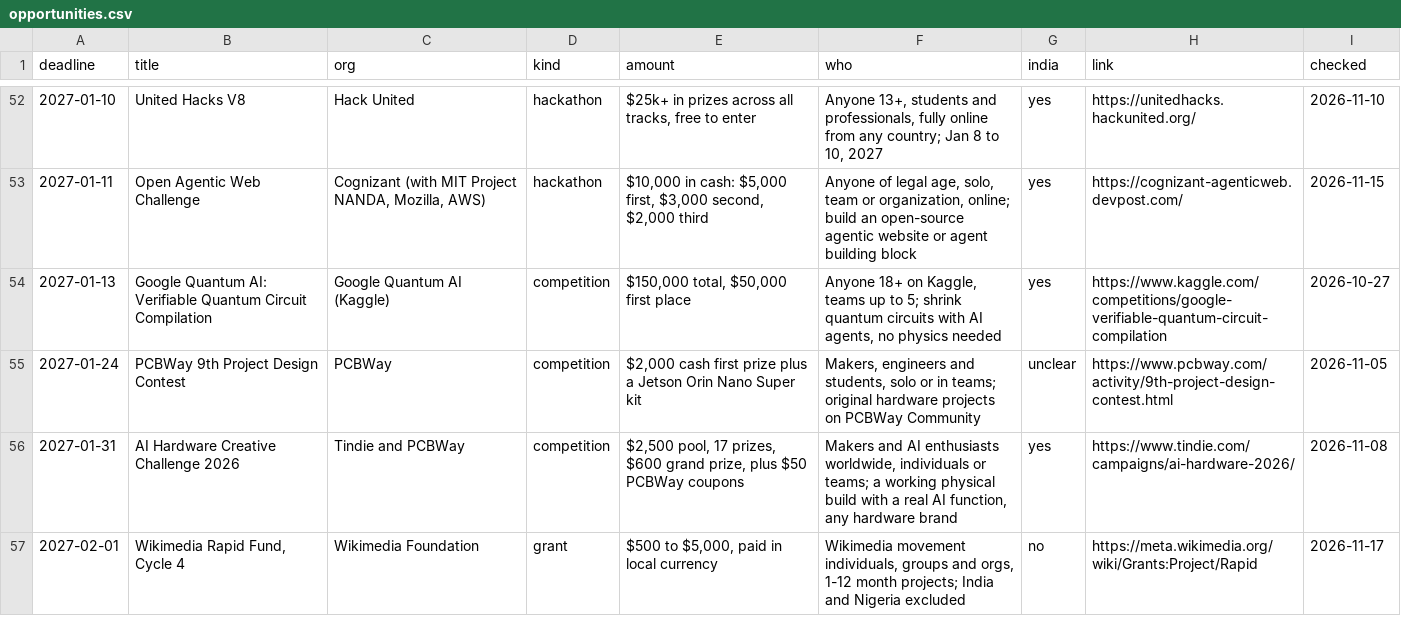
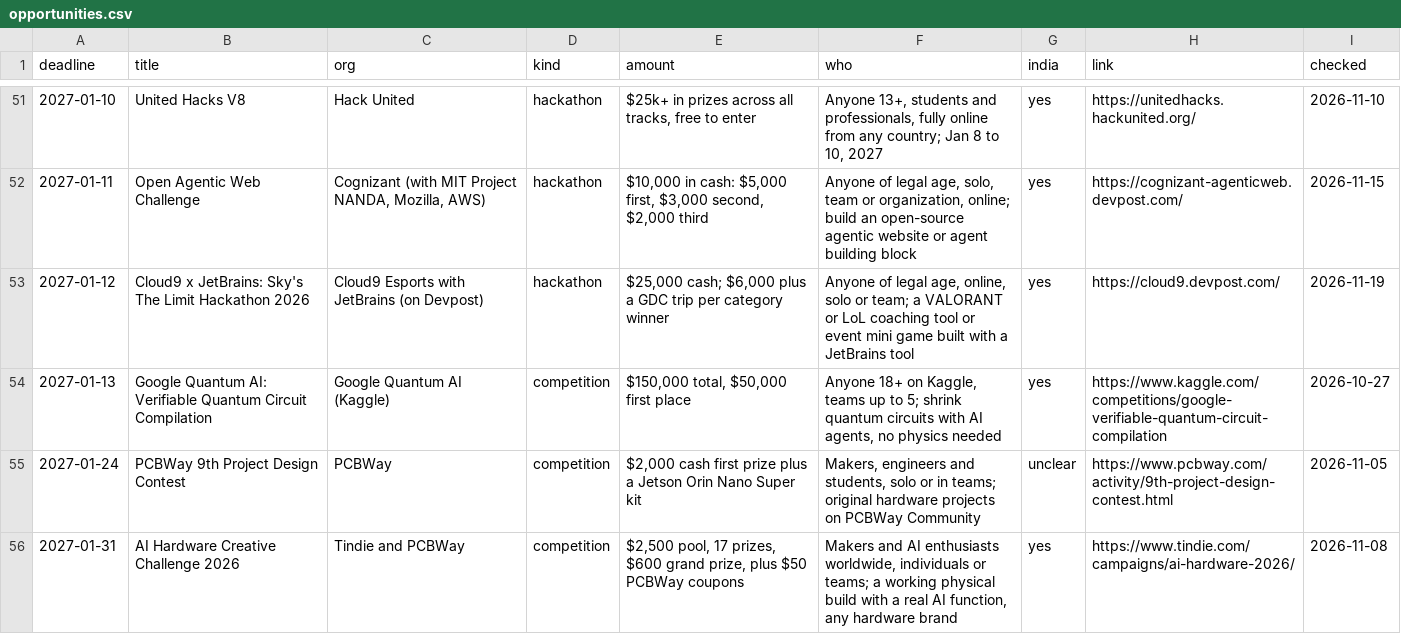
Before and after one commit to anurag629/opportunities, a CSV file: opportunities.csv, drawn as a sheet; only a part is shown, gaps mark what is left out; the shorter side is filled out with more unchanged rows; the diff covers the shown part only.

```diff
--- a/opportunities.csv
+++ b/opportunities.csv
@@ -53,2 +52,3 @@ deadline,title,org,kind,amount,who,india,link,checked
 2027-01-11,Open Agentic Web Challenge,"Cognizant (with MIT Project NANDA, Mozilla, AWS)",hackathon,"$10,000 in cash: $5,000 first, $3,000 second, $2,000 third","Anyone of legal age, solo, team or organization, online; build an open-source agentic website or agent building block",yes,https://cognizant-agenticweb.devpost.com/,2026-11-15
+2027-01-12,Cloud9 x JetBrains: Sky's The Limit Hackathon 2026,Cloud9 Esports with JetBrains (on Devpost),hackathon,"$25,000 cash; $6,000 plus a GDC trip per category winner","Anyone of legal age, online, solo or team; a VALORANT or LoL coaching tool or event mini game built with a JetBrains tool",yes,https://cloud9.devpost.com/,2026-11-19
 2027-01-13,Google Quantum AI: Verifiable Quantum Circuit Compilation,Google Quantum AI (Kaggle),competition,"$150,000 total, $50,000 first place","Anyone 18+ on Kaggle, teams up to 5; shrink quantum circuits with AI agents, no physics needed",yes,https://www.kaggle.com/competitions/google-verifiable-quantum-circuit-compilation,2026-10-27
```
Also changed, not shown: 3 added rows, 3 removed rows and 1 edited cell elsewhere in this file, 2 other files.
